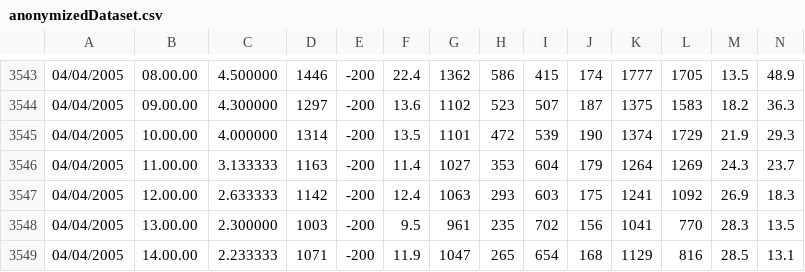
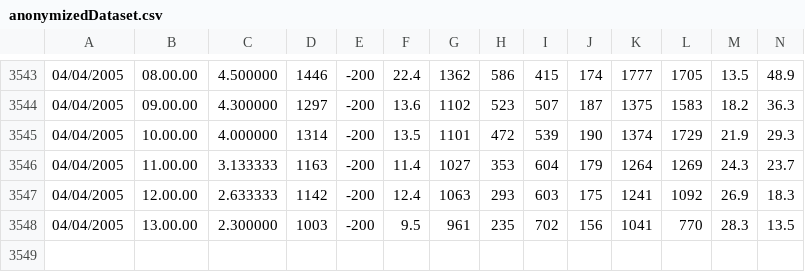
Before and after one commit to silviaperelli/Anonymization_EA_CEP_thesis, a CSV file: src/main/resources/datasets/anonymizedDataset.csv, drawn as a sheet; only a part is shown, gaps mark what is left out; rows hold the shown columns only; the diff names each change by its address in the sheet, - before the commit and + after, or states it on an @@ line.

```diff
--- a/src/main/resources/datasets/anonymizedDataset.csv
+++ b/src/main/resources/datasets/anonymizedDataset.csv
-row 3549: 04/04/2005 | 14.00.00 | 2.233333 | 1071 | -200 | 11.9 | 1047 | 265 | 654 | 168 | 1129 | 816 | 28.5 | 13.1
```
Also changed, not shown: src/main/resources/datasets/target/targetAnonymizedDataset.csv, src/main/resources/datasets/target/targetAnonymizedDatasetNoise.csv, 4 other files.
